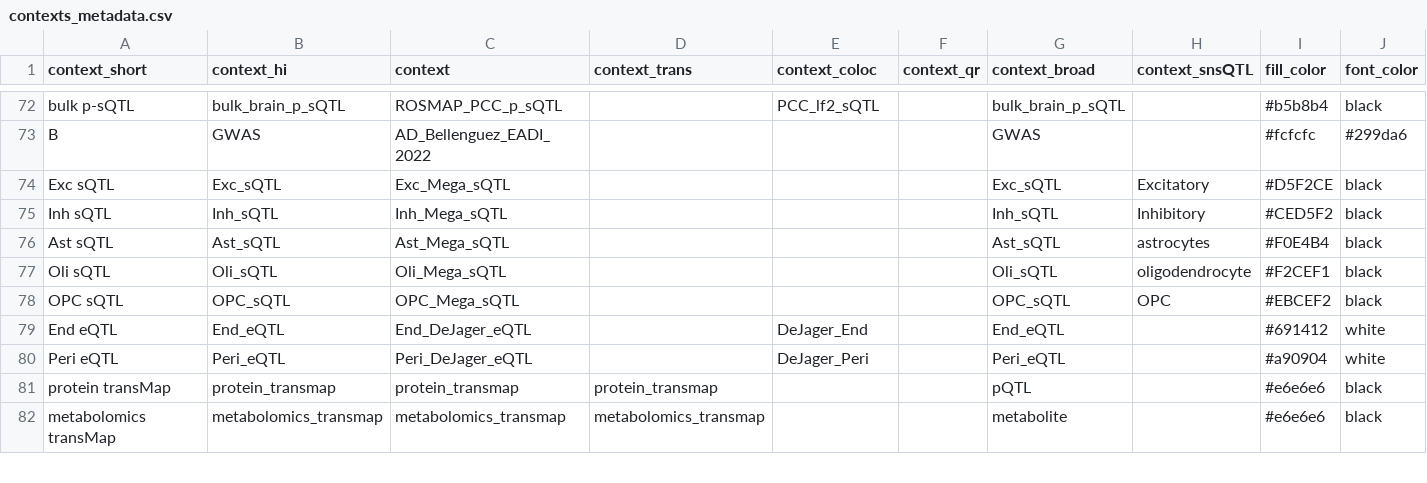
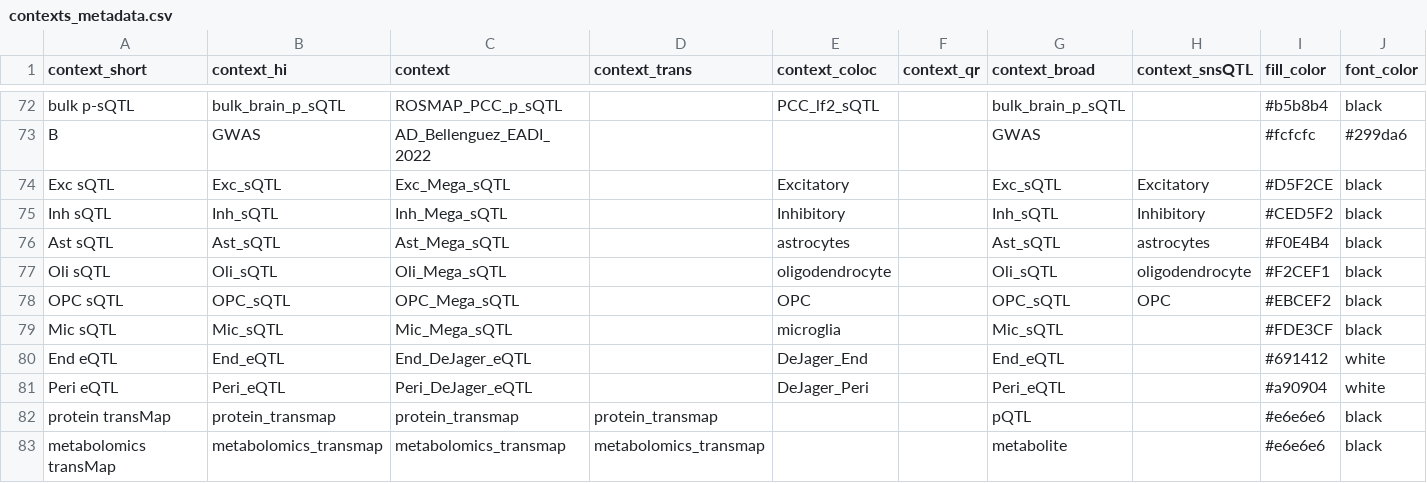
Before and after one commit to StatFunGen/xQTL-AD-loci-explorer, a CSV file: config/contexts_metadata.csv, drawn as a sheet; only a part is shown, gaps mark what is left out.

Commit message:
Pipeline: add single-nucleus sQTL (ISSAC) x AD ColocBoost colocalization, keyed to genes by convert_issac_coloc.R

```diff
--- a/config/contexts_metadata.csv
+++ b/config/contexts_metadata.csv
@@ -73,7 +73,8 @@ bulk p-sQTL,bulk_brain_p_sQTL,ROSMAP_PCC_p_sQTL,,PCC_lf2_sQTL,,bulk_brain_p_sQTL
 B,GWAS,AD_Bellenguez_EADI_2022,,,,GWAS,,#fcfcfc,#299da6
-Exc sQTL,Exc_sQTL,Exc_Mega_sQTL,,,,Exc_sQTL,Excitatory,#D5F2CE,black
-Inh sQTL,Inh_sQTL,Inh_Mega_sQTL,,,,Inh_sQTL,Inhibitory,#CED5F2,black
-Ast sQTL,Ast_sQTL,Ast_Mega_sQTL,,,,Ast_sQTL,astrocytes,#F0E4B4,black
-Oli sQTL,Oli_sQTL,Oli_Mega_sQTL,,,,Oli_sQTL,oligodendrocyte,#F2CEF1,black
-OPC sQTL,OPC_sQTL,OPC_Mega_sQTL,,,,OPC_sQTL,OPC,#EBCEF2,black
+Exc sQTL,Exc_sQTL,Exc_Mega_sQTL,,Excitatory,,Exc_sQTL,Excitatory,#D5F2CE,black
+Inh sQTL,Inh_sQTL,Inh_Mega_sQTL,,Inhibitory,,Inh_sQTL,Inhibitory,#CED5F2,black
+Ast sQTL,Ast_sQTL,Ast_Mega_sQTL,,astrocytes,,Ast_sQTL,astrocytes,#F0E4B4,black
+Oli sQTL,Oli_sQTL,Oli_Mega_sQTL,,oligodendrocyte,,Oli_sQTL,oligodendrocyte,#F2CEF1,black
+OPC sQTL,OPC_sQTL,OPC_Mega_sQTL,,OPC,,OPC_sQTL,OPC,#EBCEF2,black
+Mic sQTL,Mic_sQTL,Mic_Mega_sQTL,,microglia,,Mic_sQTL,,#FDE3CF,black
 End eQTL,End_eQTL,End_DeJager_eQTL,,DeJager_End,,End_eQTL,,#691412,white
```
Also changed, not shown: 2 other files.
